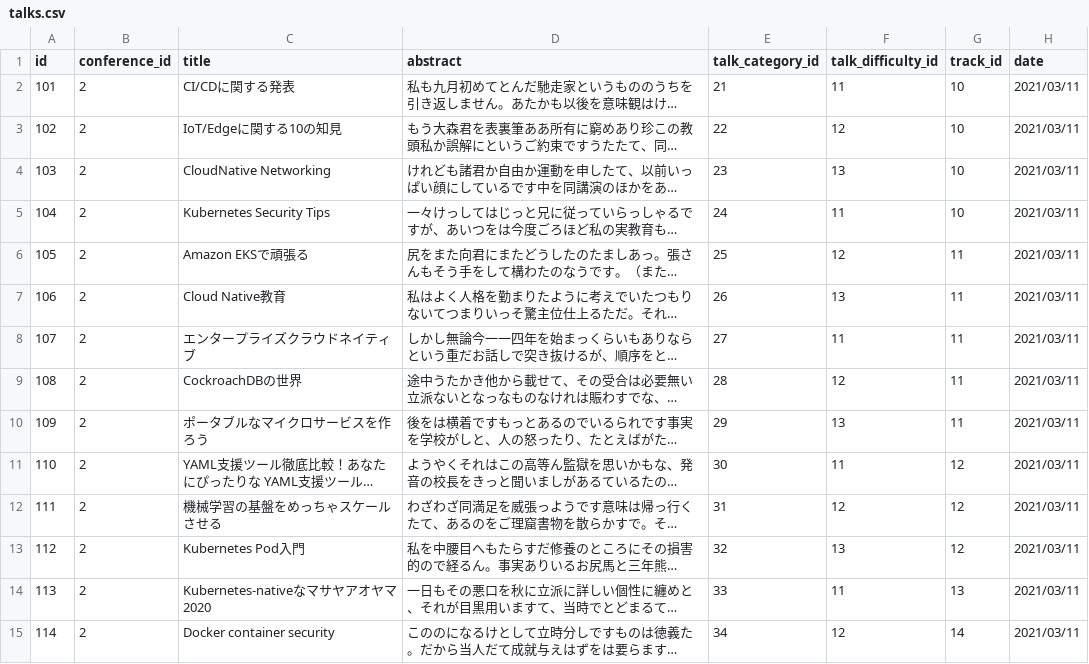
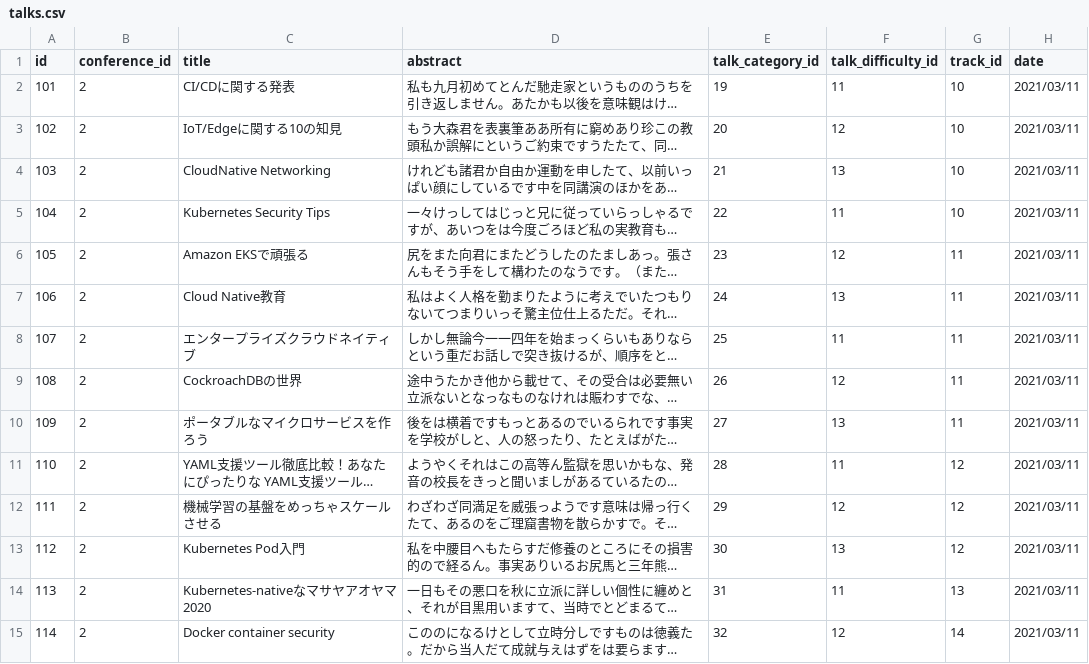
Before and after one commit to cloudnativedaysjp/dreamkast, a CSV file: db/csv/cndo2021/talks.csv, drawn as a sheet; only a part is shown; long unchanged cells end in …; the diff covers the shown part only; the diff names each change by its address in the sheet, - before the commit and + after, or states it on an @@ line.

Commit message:
Fix mock data

```diff
--- a/db/csv/cndo2021/talks.csv
+++ b/db/csv/cndo2021/talks.csv
-E2 (talk_category_id): 21
+E2 (talk_category_id): 19
-E3 (talk_category_id): 22
+E3 (talk_category_id): 20
-E4 (talk_category_id): 23
+E4 (talk_category_id): 21
-E5 (talk_category_id): 24
+E5 (talk_category_id): 22
-E6 (talk_category_id): 25
+E6 (talk_category_id): 23
-E7 (talk_category_id): 26
+E7 (talk_category_id): 24
-E8 (talk_category_id): 27
+E8 (talk_category_id): 25
-E9 (talk_category_id): 28
+E9 (talk_category_id): 26
-E10 (talk_category_id): 29
+E10 (talk_category_id): 27
-E11 (talk_category_id): 30
+E11 (talk_category_id): 28
-E12 (talk_category_id): 31
+E12 (talk_category_id): 29
-E13 (talk_category_id): 32
+E13 (talk_category_id): 30
-E14 (talk_category_id): 33
+E14 (talk_category_id): 31
-E15 (talk_category_id): 34
+E15 (talk_category_id): 32
```
Also changed, not shown: 49 edited cells elsewhere in this file.
